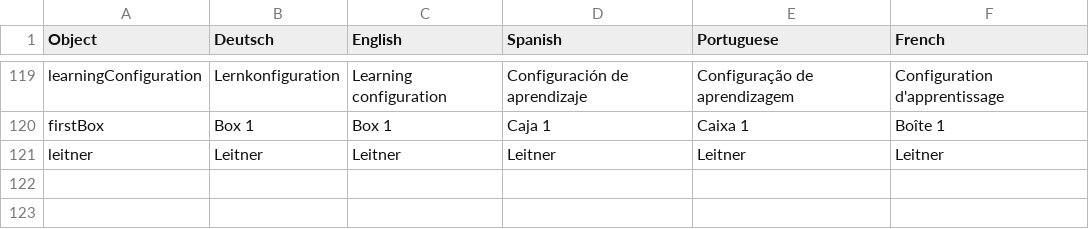
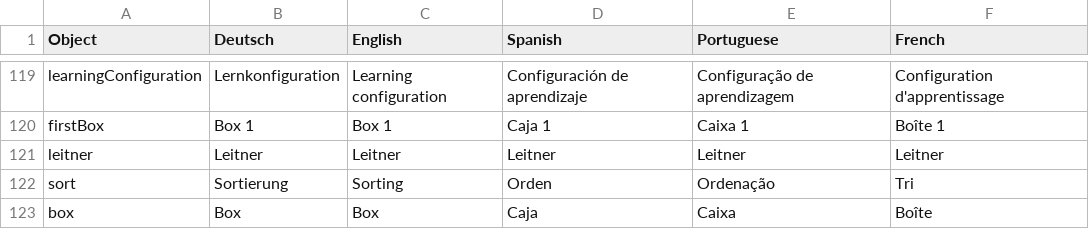
Before and after one commit to PabloFreitas-lib/myosotis-swp, a CSV file: src/main/resources/LanguagesFile.csv, drawn as a sheet; only a part is shown, gaps mark what is left out; the diff names each change by its address in the sheet, - before the commit and + after, or states it on an @@ line.

Commit message:
Language fix

```diff
--- a/src/main/resources/LanguagesFile.csv
+++ b/src/main/resources/LanguagesFile.csv
+row 122: sort | Sortierung | Sorting | Orden | Ordenação | Tri
+row 123: box | Box | Box | Caja | Caixa | Boîte
```
